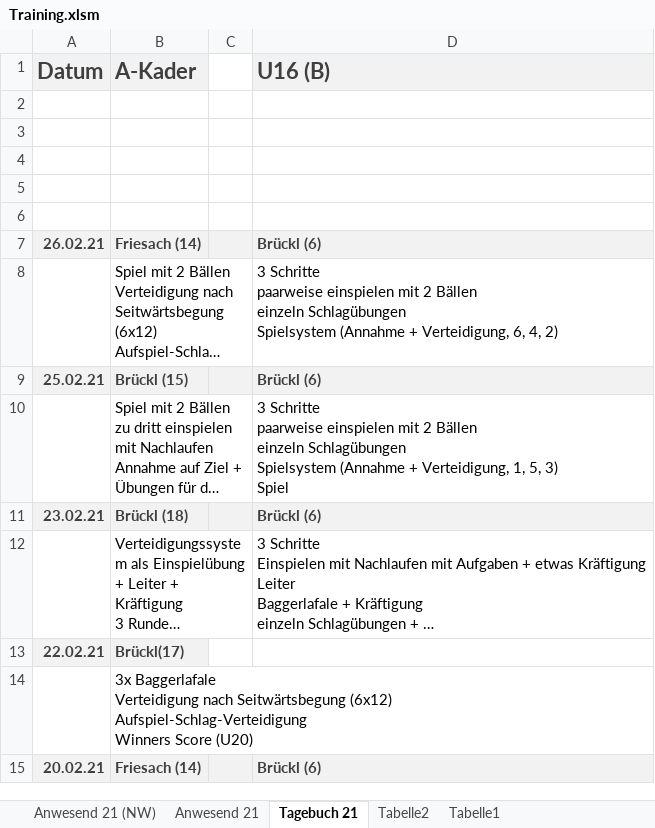
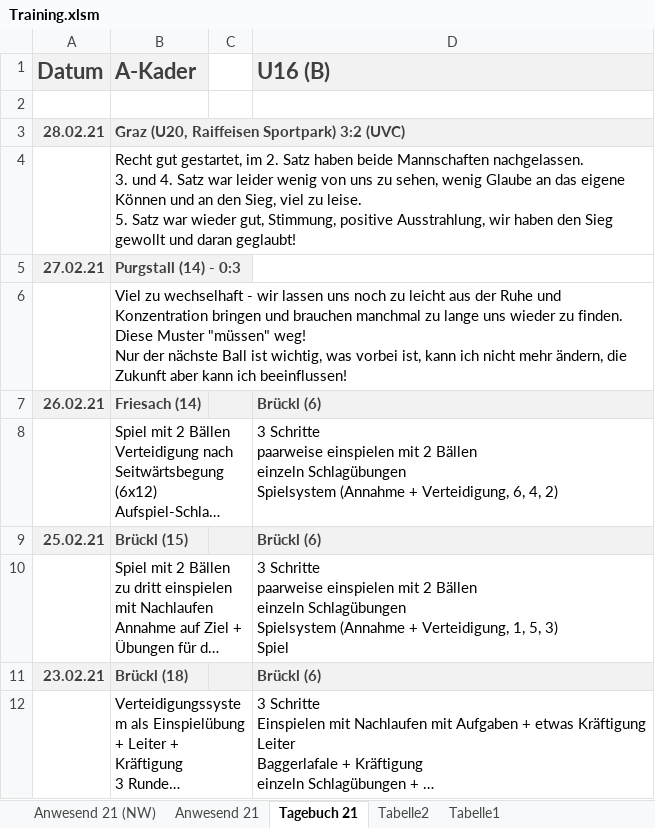
Before and after one commit to volleybase/brueckl-hotvolleys-source, an Excel workbook: _work/presence/excel/Training.xlsm, sheet Tagebuch 21, drawn as a sheet; only a part is shown; the shorter side is filled out with more unchanged rows; long unchanged cells end in …; values as stored, in another font and other column widths than the file's, no borders; charts and pictures not drawn; ↵ is a line break in a cell; the diff names each change by its address in the sheet, - before the commit and + after, or states it on an @@ line.

```diff
--- a/_work/presence/excel/Training.xlsm (sheet Tagebuch 21)
+++ b/_work/presence/excel/Training.xlsm (sheet Tagebuch 21)
-row 3: (empty)
+row 3: 28.02.21 | Graz (U20, Raiffeisen Sportpark) 3:2 (UVC)
-A3:B3 fill: none
+A3:B3 fill: #F2F2F2
-B4 (A-Kader): (empty)
+B4 (A-Kader): Recht gut gestartet, im 2. Satz haben beide Mannschaften nachgelassen. ↵ 3. und 4. Satz war leider wenig von uns zu sehen, wenig Glaube an das eigene Können und an den Sieg, viel zu leise. ↵ 5. Satz war wieder gut, Stimmung, positive Ausstrahlung, wir haben den Sieg gewollt und daran geglaubt!
-row 5: (empty)
+row 5: 27.02.21 | Purgstall (14) - 0:3
-A5:B5 fill: none
+A5:B5 fill: #F2F2F2
-B6 (A-Kader): (empty)
+B6 (A-Kader): Viel zu wechselhaft - wir lassen uns noch zu leicht aus der Ruhe und Konzentration bringen und brauchen manchmal zu lange uns wieder zu finden. ↵ Diese Muster "müssen" weg! ↵ Nur der nächste Ball ist wichtig, was vorbei ist, kann ich nicht mehr ändern, die Zukunft aber kann ich beeinflussen!
```
Also changed, not shown: sheet Anwesend 21, sheet Anwesend 21 (NW), charts or pictures, _work/Statistik-21.xlsx, 5 other files.
